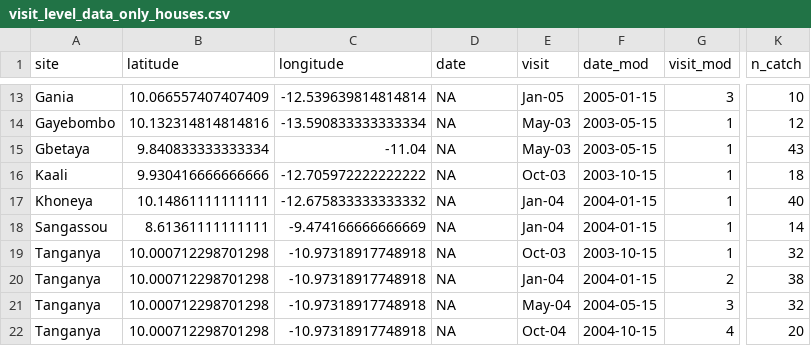
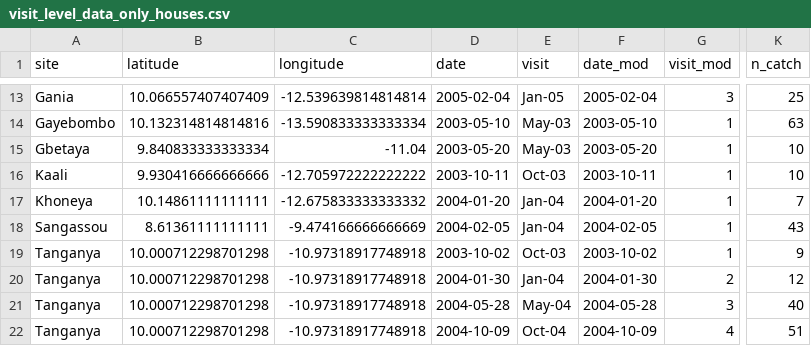
Before and after one commit to eveskew/rat_invasion, a CSV file: data/clean/combined/visit_level_data_only_houses.csv, drawn as a sheet; only a part is shown, gaps mark what is left out; the diff covers the shown part only; the diff names each change by its address in the sheet, - before the commit and + after, or states it on an @@ line.

```diff
--- a/data/clean/combined/visit_level_data_only_houses.csv
+++ b/data/clean/combined/visit_level_data_only_houses.csv
-D13 (date): NA
+D13 (date): 2005-02-04
-F13 (date_mod): 2005-01-15
+F13 (date_mod): 2005-02-04
-K13 (n_catch): 10
+K13 (n_catch): 25
-D14 (date): NA
+D14 (date): 2003-05-10
-F14 (date_mod): 2003-05-15
+F14 (date_mod): 2003-05-10
-K14 (n_catch): 12
+K14 (n_catch): 63
-D15 (date): NA
+D15 (date): 2003-05-20
-F15 (date_mod): 2003-05-15
+F15 (date_mod): 2003-05-20
-K15 (n_catch): 43
+K15 (n_catch): 10
-D16 (date): NA
+D16 (date): 2003-10-11
-F16 (date_mod): 2003-10-15
+F16 (date_mod): 2003-10-11
-K16 (n_catch): 18
+K16 (n_catch): 10
-D17 (date): NA
+D17 (date): 2004-01-20
-F17 (date_mod): 2004-01-15
+F17 (date_mod): 2004-01-20
-K17 (n_catch): 40
+K17 (n_catch): 7
-D18 (date): NA
+D18 (date): 2004-02-05
-F18 (date_mod): 2004-01-15
+F18 (date_mod): 2004-02-05
-K18 (n_catch): 14
+K18 (n_catch): 43
-D19 (date): NA
+D19 (date): 2003-10-02
-F19 (date_mod): 2003-10-15
+F19 (date_mod): 2003-10-02
-K19 (n_catch): 32
+K19 (n_catch): 9
-D20 (date): NA
+D20 (date): 2004-01-30
-F20 (date_mod): 2004-01-15
+F20 (date_mod): 2004-01-30
-K20 (n_catch): 38
+K20 (n_catch): 12
-D21 (date): NA
+D21 (date): 2004-05-28
-F21 (date_mod): 2004-05-15
+F21 (date_mod): 2004-05-28
-K21 (n_catch): 32
+K21 (n_catch): 40
-D22 (date): NA
+D22 (date): 2004-10-09
-F22 (date_mod): 2004-10-15
+F22 (date_mod): 2004-10-09
-K22 (n_catch): 20
+K22 (n_catch): 51
```
Also changed, not shown: 37 edited cells elsewhere in this file, data/clean/combined/visit_level_data.csv, 1 other file.
